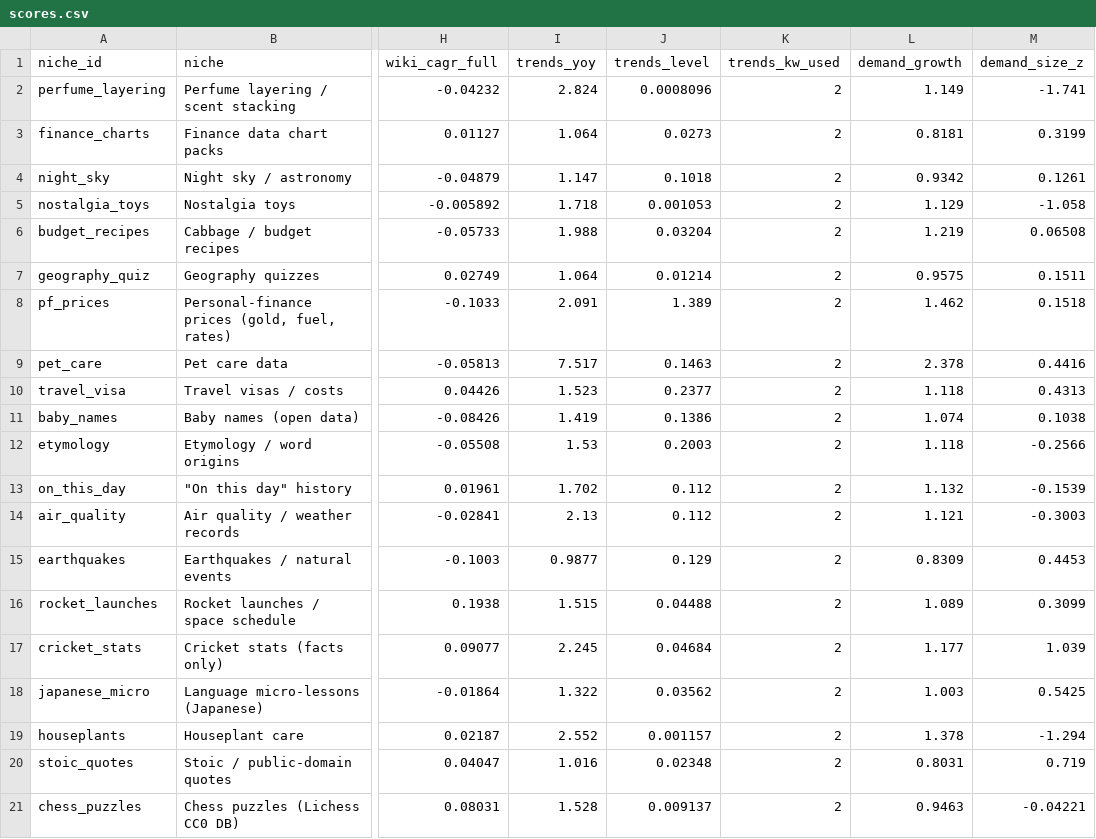
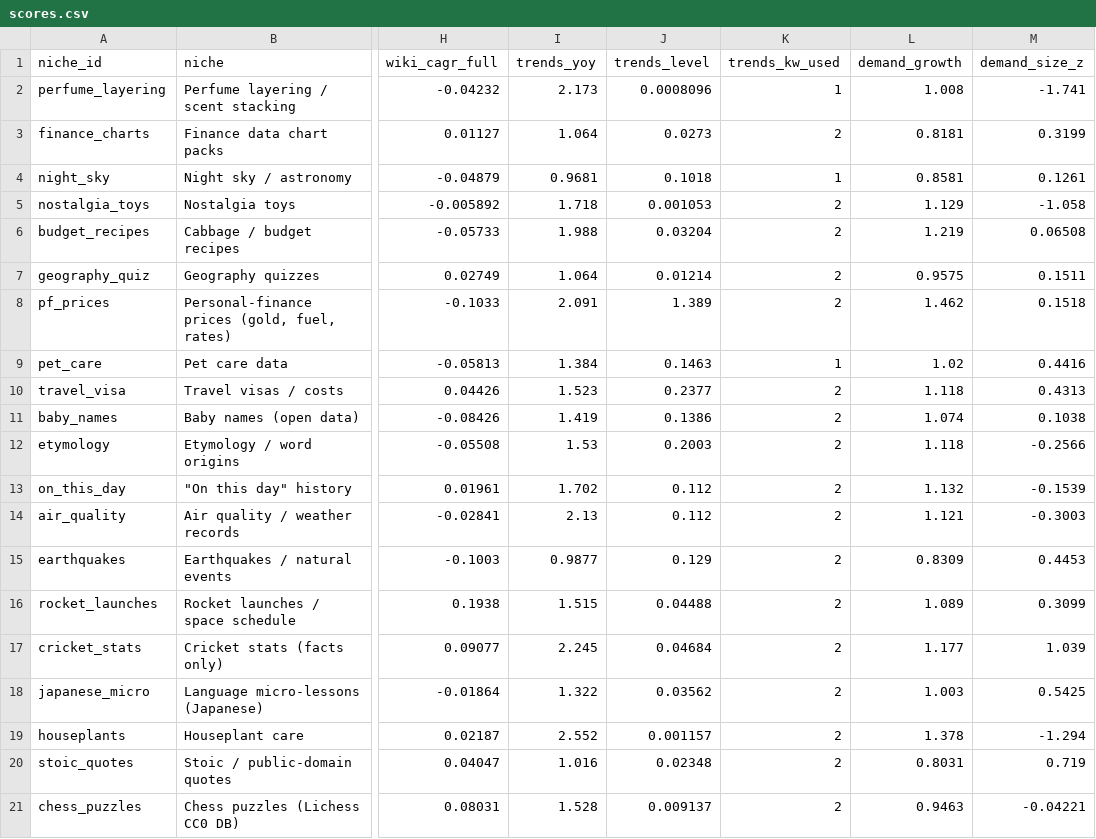
Before and after one commit to aseembhalla/niche-scout, a CSV file: data/scores.csv, drawn as a sheet; only a part is shown, gaps mark what is left out; the diff names each change by its address in the sheet, - before the commit and + after, or states it on an @@ line.

```diff
--- a/data/scores.csv
+++ b/data/scores.csv
-I2 (trends_yoy): 2.824
+I2 (trends_yoy): 2.173
-K2 (trends_kw_used): 2
+K2 (trends_kw_used): 1
-L2 (demand_growth): 1.149
+L2 (demand_growth): 1.008
-I4 (trends_yoy): 1.147
+I4 (trends_yoy): 0.9681
-K4 (trends_kw_used): 2
+K4 (trends_kw_used): 1
-L4 (demand_growth): 0.9342
+L4 (demand_growth): 0.8581
-I9 (trends_yoy): 7.517
+I9 (trends_yoy): 1.384
-K9 (trends_kw_used): 2
+K9 (trends_kw_used): 1
-L9 (demand_growth): 2.378
+L9 (demand_growth): 1.02
```
Also changed, not shown: docs/data/niche_scores.csv, docs/data/trends_keywords.csv, 3 other files.
